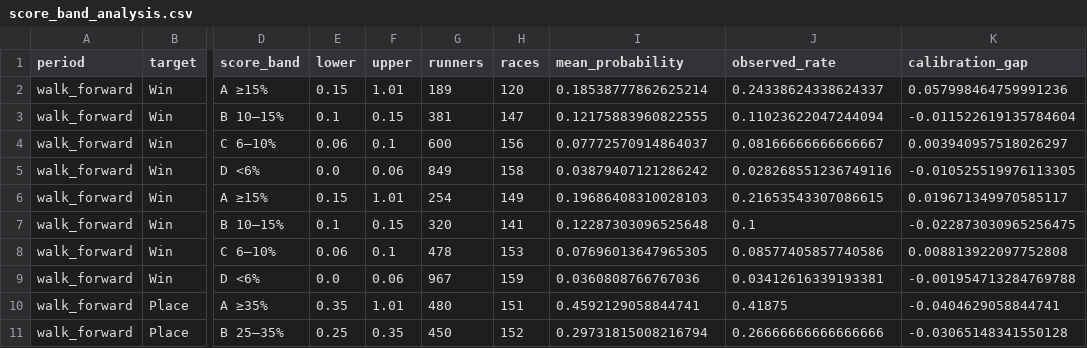
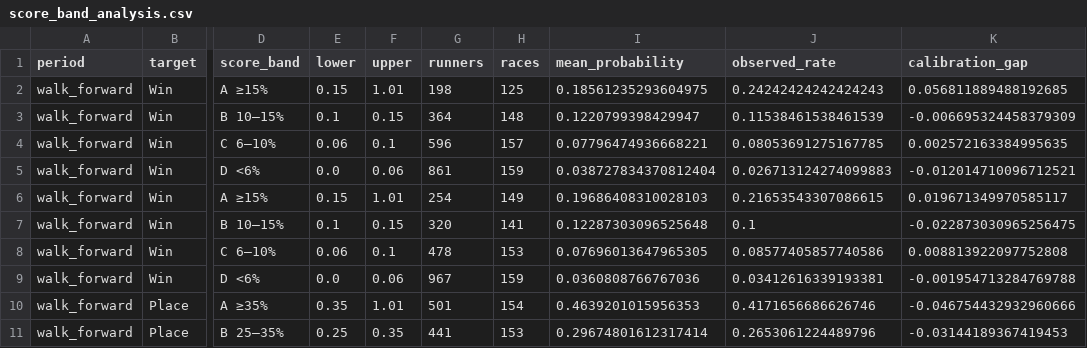
Before and after one commit to Kelvin1761/Kelvin-Agents, a CSV file: .agents/skills/hkjc_racing/hkjc_reflector/artifacts/hkjc_ml_program/score_band_analysis.csv, drawn as a sheet; only a part is shown, gaps mark what is left out; the diff covers the shown part only; the diff names each change by its address in the sheet, - before the commit and + after, or states it on an @@ line.

```diff
--- a/.agents/skills/hkjc_racing/hkjc_reflector/artifacts/hkjc_ml_program/score_band_analysis.csv
+++ b/.agents/skills/hkjc_racing/hkjc_reflector/artifacts/hkjc_ml_program/score_band_analysis.csv
-G2 (runners): 189
+G2 (runners): 198
-H2 (races): 120
+H2 (races): 125
-I2 (mean_probability): 0.18538777862625214
+I2 (mean_probability): 0.18561235293604975
-J2 (observed_rate): 0.24338624338624337
+J2 (observed_rate): 0.24242424242424243
-K2 (calibration_gap): 0.057998464759991236
+K2 (calibration_gap): 0.056811889488192685
-G3 (runners): 381
+G3 (runners): 364
-H3 (races): 147
+H3 (races): 148
-I3 (mean_probability): 0.12175883960822555
+I3 (mean_probability): 0.1220799398429947
-J3 (observed_rate): 0.11023622047244094
+J3 (observed_rate): 0.11538461538461539
-K3 (calibration_gap): -0.011522619135784604
+K3 (calibration_gap): -0.006695324458379309
-G4 (runners): 600
+G4 (runners): 596
-H4 (races): 156
+H4 (races): 157
-I4 (mean_probability): 0.07772570914864037
+I4 (mean_probability): 0.07796474936668221
-J4 (observed_rate): 0.08166666666666667
+J4 (observed_rate): 0.08053691275167785
-K4 (calibration_gap): 0.003940957518026297
+K4 (calibration_gap): 0.002572163384995635
-G5 (runners): 849
+G5 (runners): 861
-H5 (races): 158
+H5 (races): 159
-I5 (mean_probability): 0.03879407121286242
+I5 (mean_probability): 0.038727834370812404
-J5 (observed_rate): 0.028268551236749116
+J5 (observed_rate): 0.026713124274099883
-K5 (calibration_gap): -0.010525519976113305
+K5 (calibration_gap): -0.012014710096712521
-G10 (runners): 480
+G10 (runners): 501
-H10 (races): 151
+H10 (races): 154
-I10 (mean_probability): 0.4592129058844741
+I10 (mean_probability): 0.4639201015956353
-J10 (observed_rate): 0.41875
+J10 (observed_rate): 0.4171656686626746
-K10 (calibration_gap): -0.0404629058844741
+K10 (calibration_gap): -0.046754432932960666
-G11 (runners): 450
+G11 (runners): 441
-H11 (races): 152
+H11 (races): 153
-I11 (mean_probability): 0.29731815008216794
+I11 (mean_probability): 0.29674801612317414
-J11 (observed_rate): 0.26666666666666666
+J11 (observed_rate): 0.2653061224489796
-K11 (calibration_gap): -0.03065148341550128
+K11 (calibration_gap): -0.03144189367419453
```
Also changed, not shown: 39 edited cells elsewhere in this file, .agents/skills/hkjc_racing/hkjc_reflector/artifacts/hkjc_ml_program/feature_dictionary.csv, .agents/skills/hkjc_racing/hkjc_reflector/artifacts/hkjc_ml_program/holdout_predictions.csv, 51 other files.
